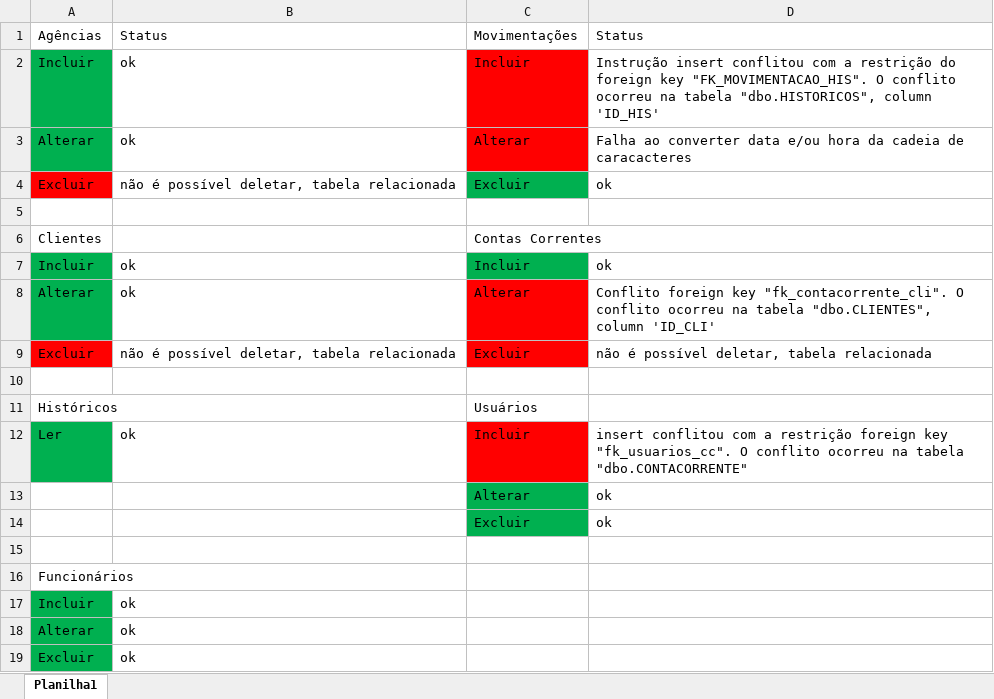
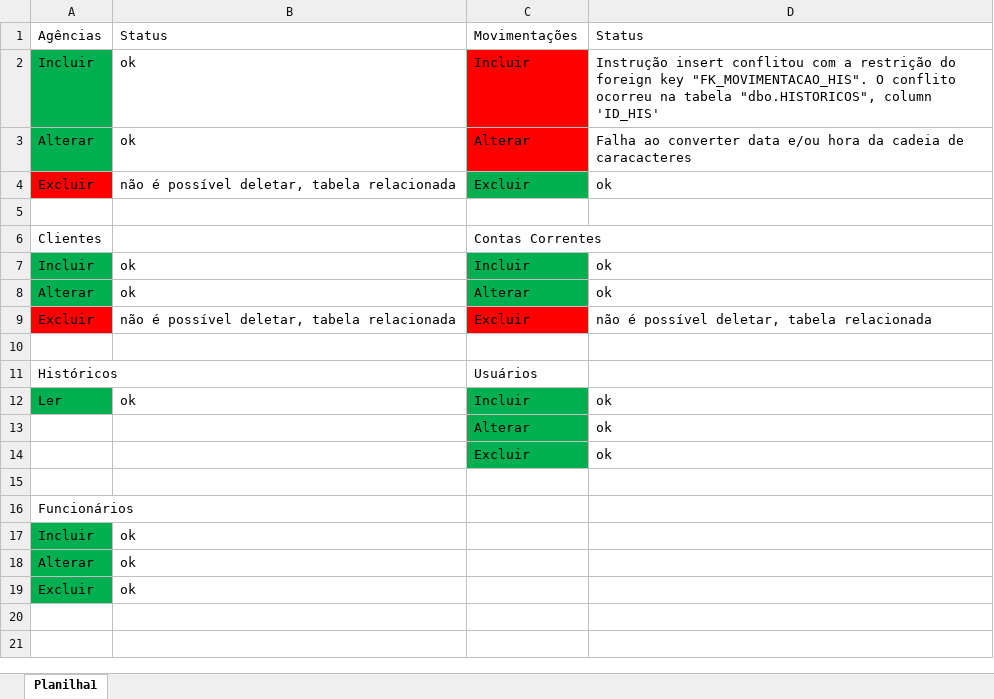
Before and after one commit to luizriato/CC_JAVA, an Excel workbook: trabalho-banco/Status-funcoes.xlsx, sheet Planilha1, drawn as a sheet; values as stored, in another font and other column widths than the file's, no borders; the diff names each change by its address in the sheet, - before the commit and + after, or states it on an @@ line.

Commit message:
fix: conta corrente
correção de conta corrente e movimentação

```diff
--- a/trabalho-banco/Status-funcoes.xlsx (sheet Planilha1)
+++ b/trabalho-banco/Status-funcoes.xlsx (sheet Planilha1)
-C8 fill: #FF0000
+C8 fill: #00B050
-D8: Conflito foreign key "fk_contacorrente_cli". O conflito ocorreu na tabela "dbo.CLIENTES", column 'ID_CLI'
+D8: ok
-C12 fill: #FF0000
+C12 fill: #00B050
-D12: insert conflitou com a restrição foreign key "fk_usuarios_cc". O conflito ocorreu na tabela "dbo.CONTACORRENTE"
+D12: ok
```
Also changed, not shown: 15 other files.
